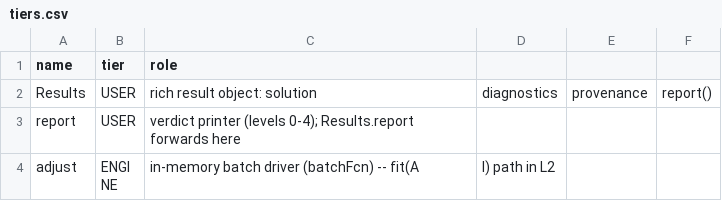
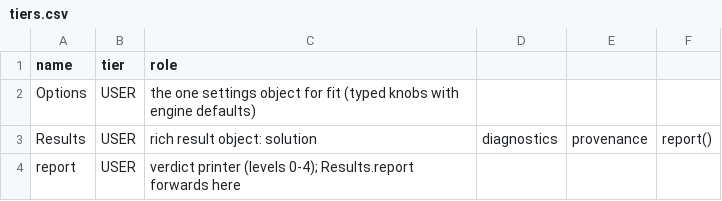
Before and after one commit to astrobayer/lsqvce, a CSV file: docs_src/tiers.csv, drawn as a sheet; only a part is shown; the shorter side is filled out with more unchanged rows.

```diff
--- a/docs_src/tiers.csv
+++ b/docs_src/tiers.csv
@@ -1,2 +1,3 @@
 name,tier,role
+Options,USER,the one settings object for fit (typed knobs with engine defaults)
 Results,USER,rich result object: solution, diagnostics, provenance, report()
```
Also changed, not shown: 9 other files.
